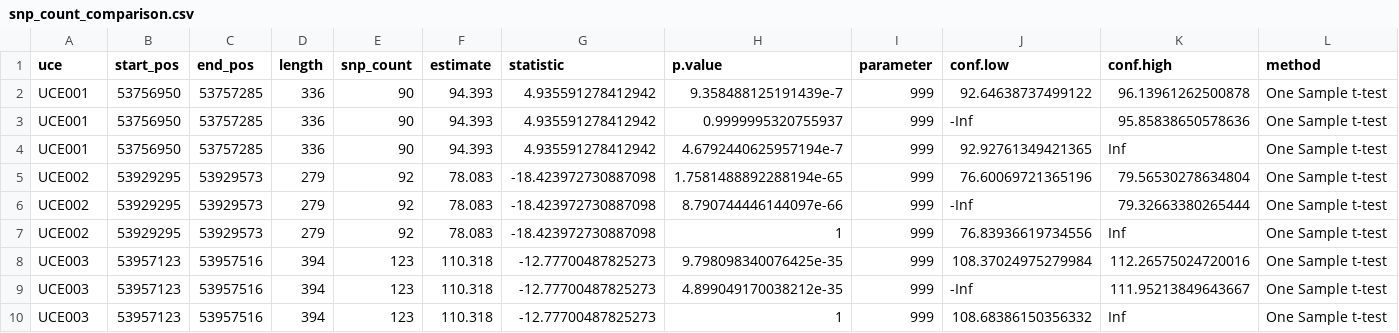
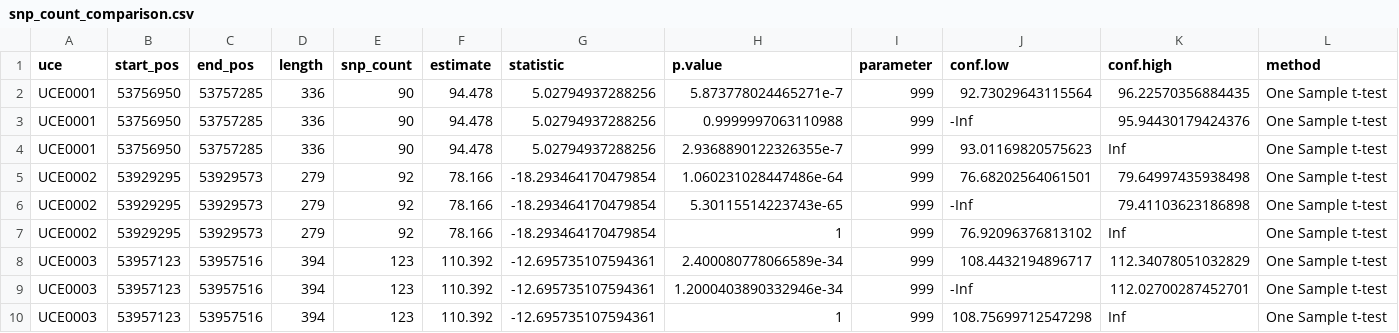
Before and after one commit to AliSajid/fto_snp_discovery, a CSV file: snp_count_comparison.csv, drawn as a sheet; only a part is shown; the diff covers the shown part only; the diff names each change by its address in the sheet, - before the commit and + after, or states it on an @@ line.

Commit message:
UCE Comparison against randomly selected sequences

```diff
--- a/snp_count_comparison.csv
+++ b/snp_count_comparison.csv
-A2:A4 (uce): UCE001
+A2:A4 (uce): UCE0001
-F2:F4 (estimate): 94.393
+F2:F4 (estimate): 94.478
-G2:G4 (statistic): 4.935591278412942
+G2:G4 (statistic): 5.02794937288256
-H2 (p.value): 9.358488125191439e-7
+H2 (p.value): 5.873778024465271e-7
-J2 (conf.low): 92.64638737499122
+J2 (conf.low): 92.73029643115564
-K2 (conf.high): 96.13961262500878
+K2 (conf.high): 96.22570356884435
-H3 (p.value): 0.9999995320755937
+H3 (p.value): 0.9999997063110988
-K3 (conf.high): 95.85838650578636
+K3 (conf.high): 95.94430179424376
-H4 (p.value): 4.6792440625957194e-7
+H4 (p.value): 2.9368890122326355e-7
-J4 (conf.low): 92.92761349421365
+J4 (conf.low): 93.01169820575623
-A5:A7 (uce): UCE002
+A5:A7 (uce): UCE0002
-F5:F7 (estimate): 78.083
+F5:F7 (estimate): 78.166
-G5:G7 (statistic): -18.423972730887098
+G5:G7 (statistic): -18.293464170479854
-H5 (p.value): 1.7581488892288194e-65
+H5 (p.value): 1.060231028447486e-64
-J5 (conf.low): 76.60069721365196
+J5 (conf.low): 76.68202564061501
-K5 (conf.high): 79.56530278634804
+K5 (conf.high): 79.64997435938498
-H6 (p.value): 8.790744446144097e-66
+H6 (p.value): 5.30115514223743e-65
-K6 (conf.high): 79.32663380265444
+K6 (conf.high): 79.41103623186898
-J7 (conf.low): 76.83936619734556
+J7 (conf.low): 76.92096376813102
-A8:A10 (uce): UCE003
+A8:A10 (uce): UCE0003
-F8:F10 (estimate): 110.318
+F8:F10 (estimate): 110.392
-G8:G10 (statistic): -12.77700487825273
+G8:G10 (statistic): -12.695735107594361
-H8 (p.value): 9.798098340076425e-35
+H8 (p.value): 2.400080778066589e-34
-J8 (conf.low): 108.37024975279984
+J8 (conf.low): 108.4432194896717
-K8 (conf.high): 112.26575024720016
+K8 (conf.high): 112.34078051032829
-H9 (p.value): 4.899049170038212e-35
+H9 (p.value): 1.2000403890332946e-34
-K9 (conf.high): 111.95213849643667
+K9 (conf.high): 112.02700287452701
-J10 (conf.low): 108.68386150356332
+J10 (conf.low): 108.75699712547298
```
Also changed, not shown: 3 added rows and 99 edited cells elsewhere in this file, 12 other files.
